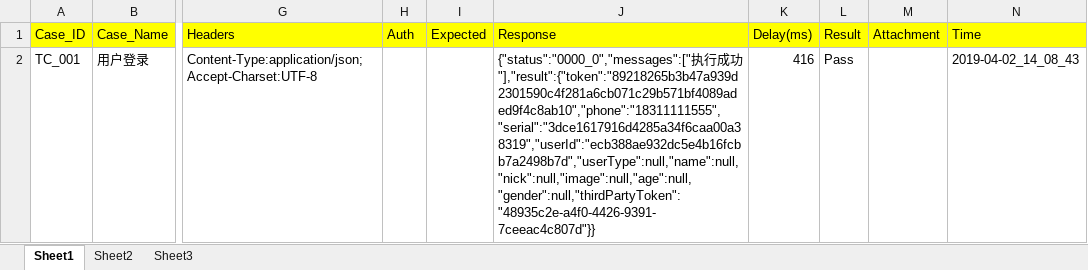
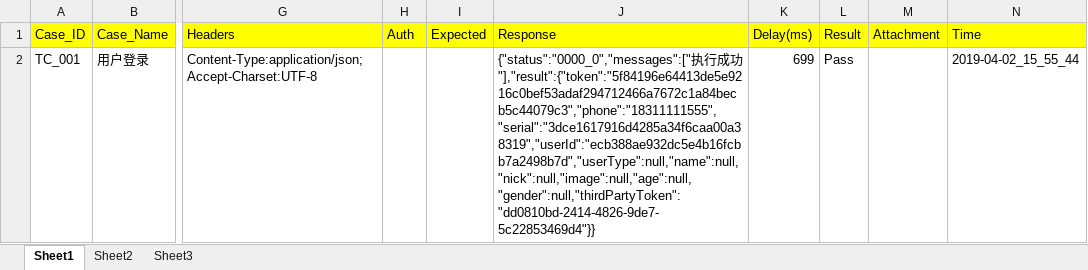
Before and after one commit to BlancaBy/AutoTest, an Excel workbook: Data/UserLogin/Login/TestData.xlsx, sheet Sheet1, drawn as a sheet; only a part is shown, gaps mark what is left out; values as stored, in another font and other column widths than the file's, no borders; the diff names each change by its address in the sheet, - before the commit and + after, or states it on an @@ line.

```diff
--- a/Data/UserLogin/Login/TestData.xlsx (sheet Sheet1)
+++ b/Data/UserLogin/Login/TestData.xlsx (sheet Sheet1)
-J2 (Response): …成功"],"result":{"token":"89218265b3b47a939d2301590c4f281a6cb071c29b571bf4089aded9f4c8ab10","phone":"18311111555","serial":"3dce1617916d4285a34f6caa00a38319","userId":"ecb388ae932dc5e4b16fcbb7a2498b7d","userType":null,"name":null,"nick":null,"image":null,"age":null,"gender":null,"thirdPartyToken":"48935c2e-a4f0-4426-9391-7ceeac4c807d"}}
+J2 (Response): …成功"],"result":{"token":"5f84196e64413de5e9216c0bef53adaf294712466a7672c1a84becb5c44079c3","phone":"18311111555","serial":"3dce1617916d4285a34f6caa00a38319","userId":"ecb388ae932dc5e4b16fcbb7a2498b7d","userType":null,"name":null,"nick":null,"image":null,"age":null,"gender":null,"thirdPartyToken":"dd0810bd-2414-4826-9de7-5c22853469d4"}}
-K2 (Delay(ms)): 416
+K2 (Delay(ms)): 699
-N2 (Time): 2019-04-02_14_08_43
+N2 (Time): 2019-04-02_15_55_44
```
Also changed, not shown: 10 other files.
